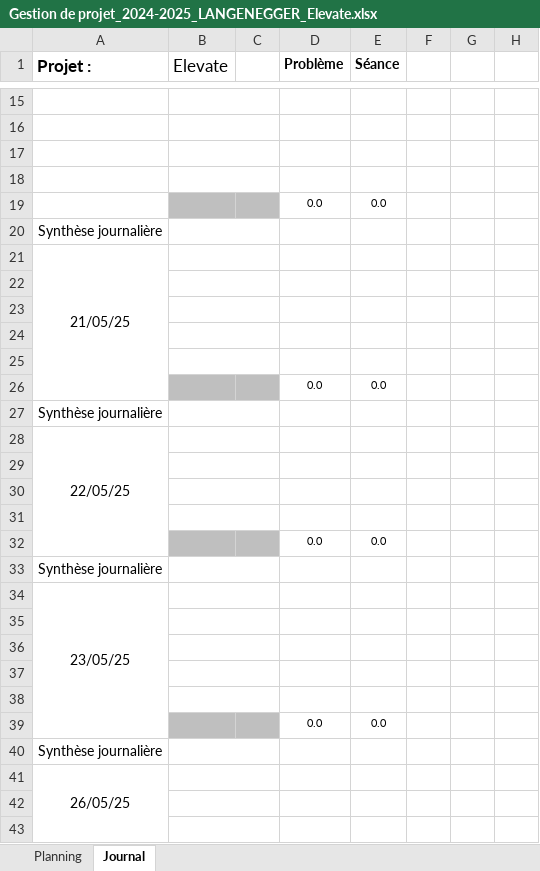
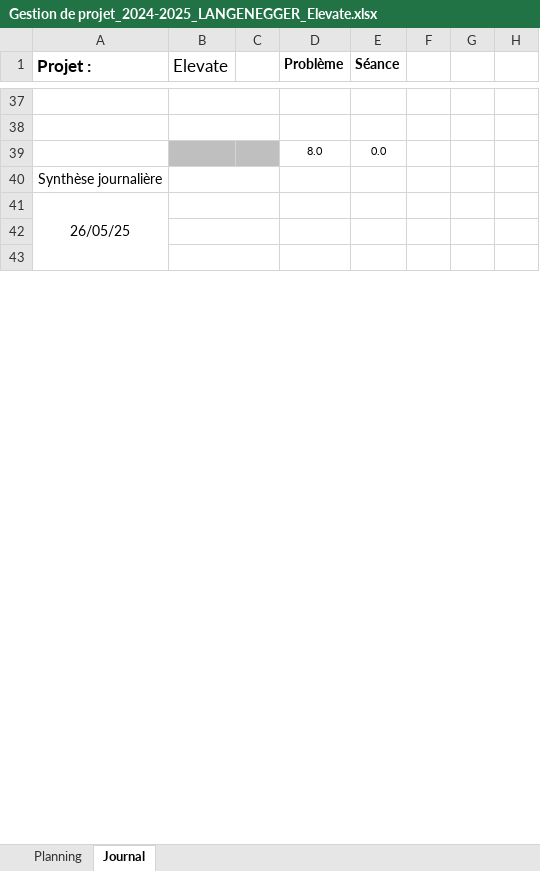
Before and after one commit to langeneggerm/TPI_Elevate, an Excel workbook: Gestion de projet/Gestion de projet_2024-2025_LANGENEGGER_Elevate.xlsx, sheet Journal, drawn as a sheet; only a part is shown, gaps mark what is left out; values as stored, in another font and other column widths than the file's, no borders; conditional formats not drawn; removed rows and columns are numbered as before the commit, all else as after; the diff covers the shown part only; the diff names each change by its address in the sheet, - before the commit and + after, or states it on an @@ line.

```diff
--- a/Gestion de projet/Gestion de projet_2024-2025_LANGENEGGER_Elevate.xlsx (sheet Journal)
+++ b/Gestion de projet/Gestion de projet_2024-2025_LANGENEGGER_Elevate.xlsx (sheet Journal)
-B39:C39 fill: none
+B39:C39 fill: #BFBFBF
-B17:C17 merged
-row 39: (empty)
+row 39:  |  |  | 8.0 | 0.0
-row 18: (empty)
-row 19:  |  |  | 0.0 | 0.0
-row 20: Synthèse journalière
-row 21: 21/05/25
-row 22: (empty)
-row 23: (empty)
-row 24: (empty)
-row 25: (empty)
-row 26:  |  |  | 0.0 | 0.0
-row 27: Synthèse journalière
-row 28: 22/05/25
-row 29: (empty)
-row 30: (empty)
-row 31: (empty)
-row 32:  |  |  | 0.0 | 0.0
-row 33: Synthèse journalière
-row 34: 23/05/25
-row 35: (empty)
-row 36: (empty)
-row 37: (empty)
-row 38: (empty)
-row 39:  |  |  | 0.0 | 0.0
```
Also changed, not shown: 22 added rows, 4 edited cells and merged cells elsewhere in this sheet, sheet Planning, charts or pictures, 30 other files.
